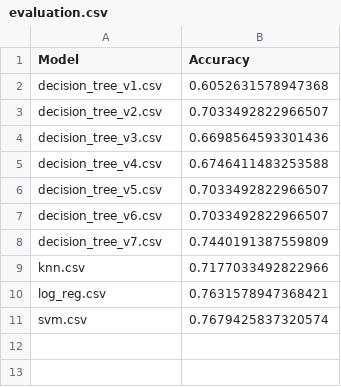
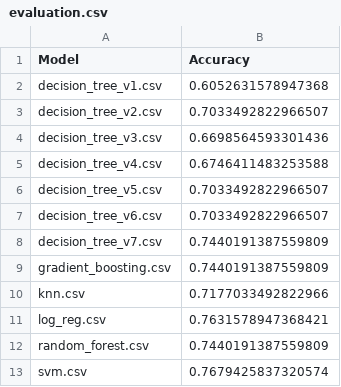
Before and after one commit to GeoffreyKarnbach/Titanic-Survival-Analysis, a CSV file: evaluation.csv, drawn as a sheet.

Commit message:
Added random forest and gradient boosting

```diff
--- a/evaluation.csv
+++ b/evaluation.csv
@@ -8,4 +8,6 @@ decision_tree_v6.csv,0.7033492822966507
 decision_tree_v7.csv,0.7440191387559809
+gradient_boosting.csv,0.7440191387559809
 knn.csv,0.7177033492822966
 log_reg.csv,0.7631578947368421
+random_forest.csv,0.7440191387559809
 svm.csv,0.7679425837320574
```
Also changed, not shown: 10 other files.
